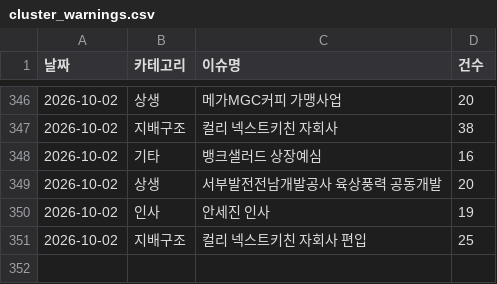
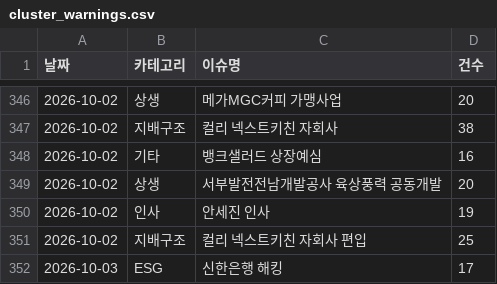
Before and after one commit to jshssysh/news-dashboard, a CSV file: cluster_warnings.csv, drawn as a sheet; only a part is shown, gaps mark what is left out; the diff names each change by its address in the sheet, - before the commit and + after, or states it on an @@ line.

```diff
--- a/cluster_warnings.csv
+++ b/cluster_warnings.csv
+row 352: 2026-10-03 | ESG | 신한은행 해킹 | 17
```
Also changed, not shown: 7 other files.
